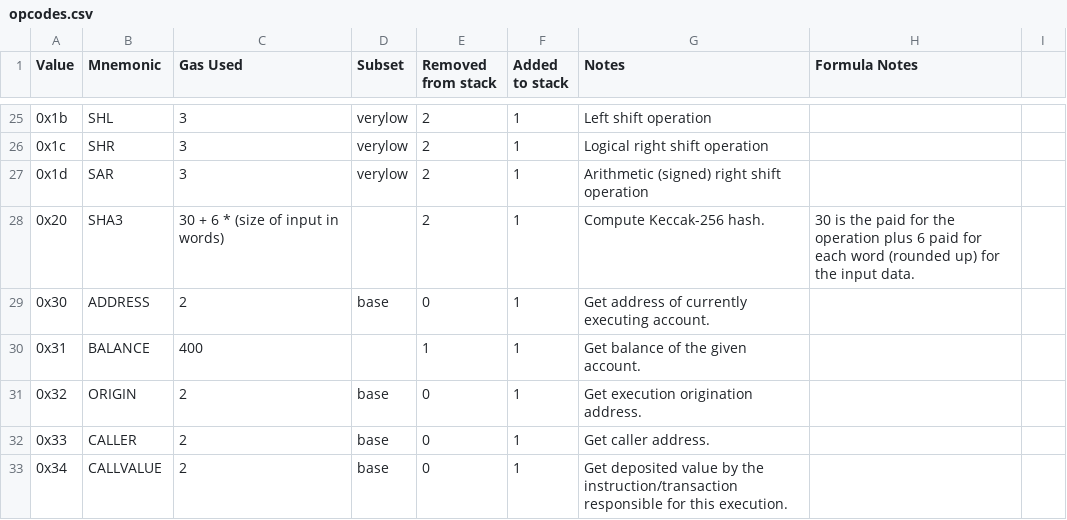
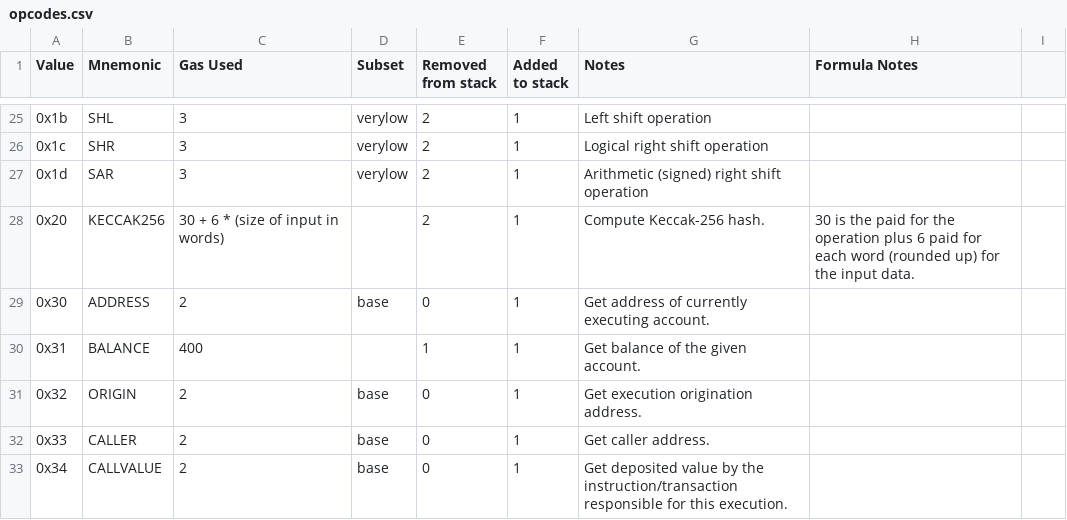
Before and after one commit to imapp-pl/gas-cost-estimator, a CSV file: src/program_generator/data/opcodes.csv, drawn as a sheet; only a part is shown, gaps mark what is left out.

```diff
--- a/src/program_generator/data/opcodes.csv
+++ b/src/program_generator/data/opcodes.csv
@@ -27,3 +27,3 @@ Value,Mnemonic,Gas Used,Subset,Removed from stack,Added to stack,Notes,Formula N
 0x1d,SAR,3,verylow,2,1,Arithmetic (signed) right shift operation,
-0x20,SHA3,30 + 6 * (size of input in words),,2,1,Compute Keccak-256 hash.,30 is the paid for the operation plus 6 paid for each word (rounded up) for the input data.
+0x20,KECCAK256,30 + 6 * (size of input in words),,2,1,Compute Keccak-256 hash.,30 is the paid for the operation plus 6 paid for each word (rounded up) for the input data.
 0x30,ADDRESS,2,base,0,1,Get address of currently executing account.,
```
Also changed, not shown: src/program_generator/data/current_gas_cost.csv, src/program_generator/data/selection.csv, 1 other file.
